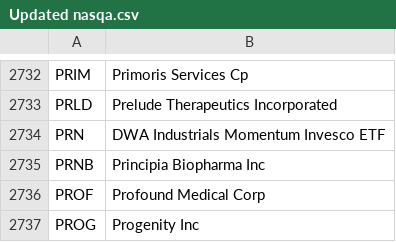
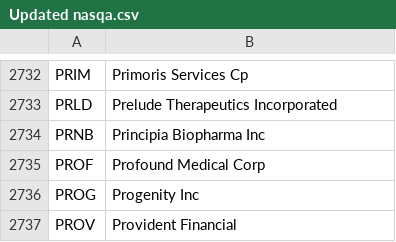
Before and after one commit to asscold/dataset, a CSV file: Updated nasqa.csv, drawn as a sheet; only a part is shown, gaps mark what is left out; the shorter side is filled out with more unchanged rows.

Commit message:
Update Updated nasqa.csv

```diff
--- a/Updated nasqa.csv
+++ b/Updated nasqa.csv
@@ -2733,3 +2733,2 @@ PRIM,Primoris Services Cp
 PRLD,Prelude Therapeutics Incorporated
-PRN,DWA Industrials Momentum Invesco ETF
 PRNB,Principia Biopharma Inc
```
